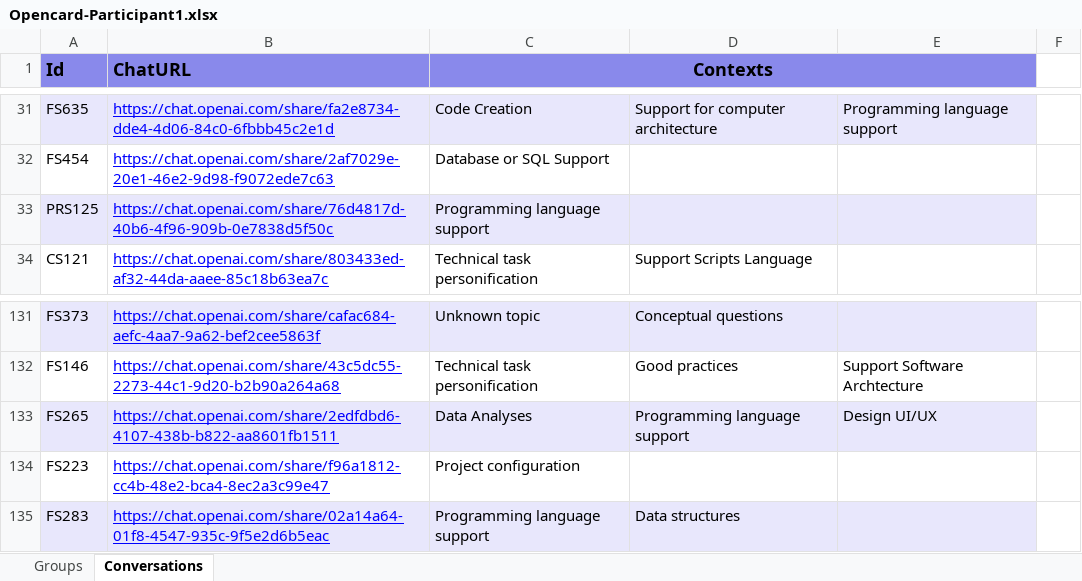
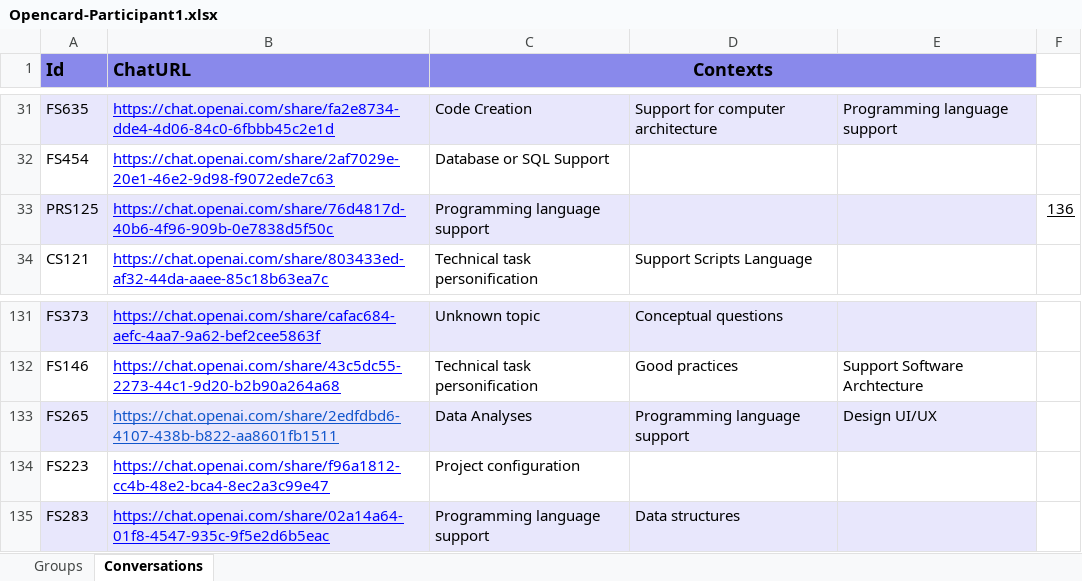
Before and after one commit to Aguiar16/MLSD-in-the-LLM-Era, an Excel workbook: open_card_sorting/Opencard-Participant1.xlsx, sheet Conversations, drawn as a sheet; only a part is shown, gaps mark what is left out; values as stored, in another font and other column widths than the file's, no borders; the diff names each change by its address in the sheet, - before the commit and + after, or states it on an @@ line.

Commit message:
fixing more wrong hyperlinks

```diff
--- a/open_card_sorting/Opencard-Participant1.xlsx (sheet Conversations)
+++ b/open_card_sorting/Opencard-Participant1.xlsx (sheet Conversations)
-F33: (empty)
+F33: 136
-B133 text colour: #0000FF
+B133 text colour: #1155CC
```
